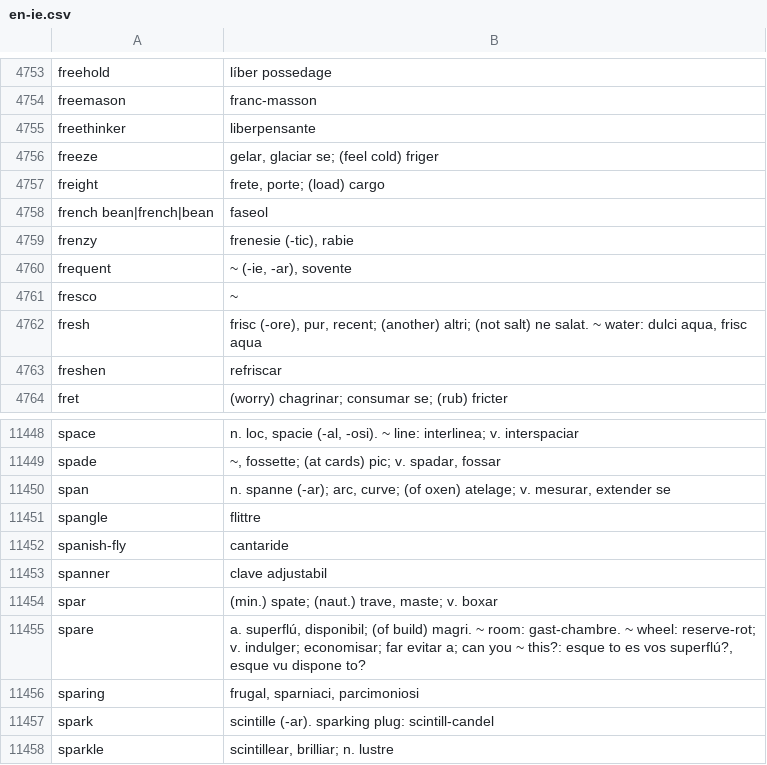
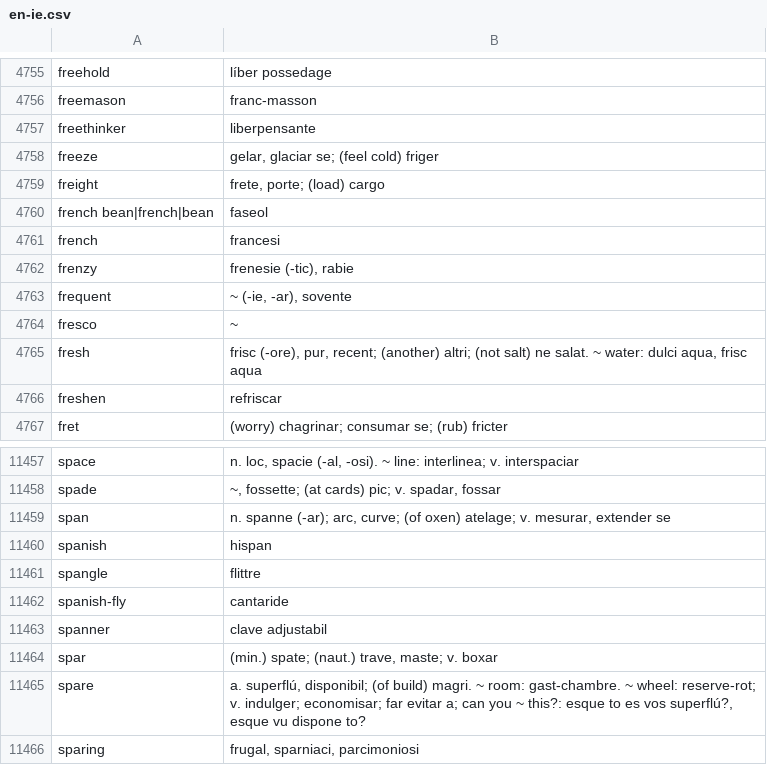
Before and after one commit to occidental-lang/dictionaries, a CSV file: data/en-ie.csv, drawn as a sheet; only a part is shown, gaps mark what is left out; the shorter side is filled out with more unchanged rows; the diff covers the shown part only.

```diff
--- a/data/en-ie.csv
+++ b/data/en-ie.csv
@@ -4758,2 +4760,3 @@ freight,"frete, porte; (load) cargo"
 french bean|french|bean,faseol
+french,francesi
 frenzy,"frenesie (-tic), rabie"
@@ -11450,2 +11459,3 @@ spade,"~, fossette; (at cards) pic; v. spadar, fossar"
 span,"n. spanne (-ar); arc, curve; (of oxen) atelage; v. mesurar, extender se"
+spanish,hispan
 spangle,flittre
```
Also changed, not shown: 8 added rows elsewhere in this file.
